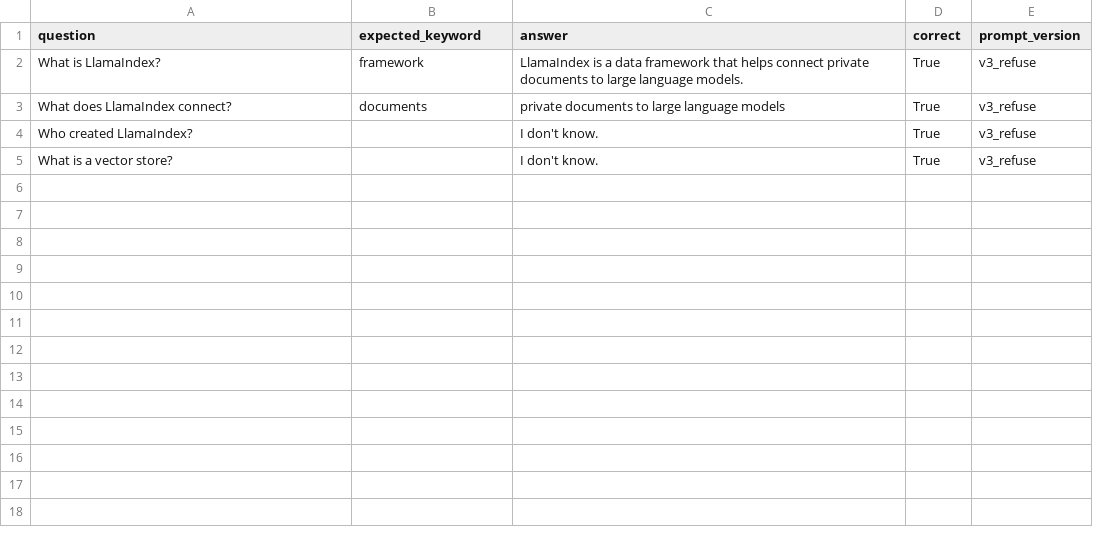
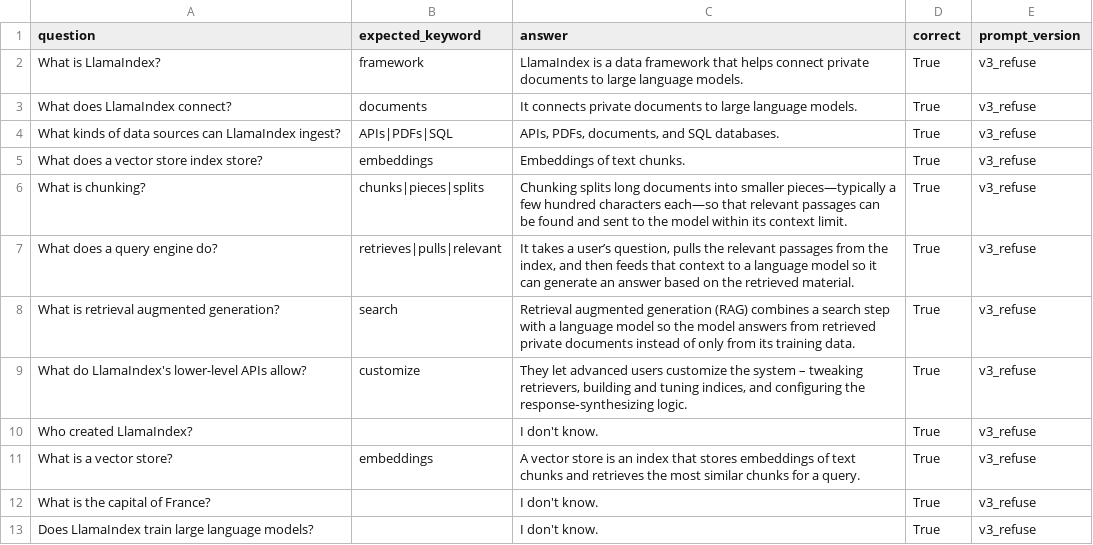
Before and after one commit to stakemujeeb819-wq/Document-QA-Assistant, a CSV file: tests_data/results_v3.csv, drawn as a sheet.

Commit message:
Stage 8: Evaluation with expanded notes, keyword checker, and 12 test questions

```diff
--- a/tests_data/results_v3.csv
+++ b/tests_data/results_v3.csv
@@ -2,4 +2,12 @@ question,expected_keyword,answer,correct,prompt_version
 What is LlamaIndex?,framework,LlamaIndex is a data framework that helps connect private documents to large language models.,True,v3_refuse
-What does LlamaIndex connect?,documents,private documents to large language models,True,v3_refuse
+What does LlamaIndex connect?,documents,It connects private documents to large language models.,True,v3_refuse
+What kinds of data sources can LlamaIndex ingest?,APIs|PDFs|SQL,"APIs, PDFs, documents, and SQL databases.",True,v3_refuse
+What does a vector store index store?,embeddings,Embeddings of text chunks.,True,v3_refuse
+What is chunking?,chunks|pieces|splits,Chunking splits long documents into smaller pieces—typically a few hundred characters each—so that relevant passages can be found and sent to the model within its context limit.,True,v3_refuse
+What does a query engine do?,retrieves|pulls|relevant,"It takes a user’s question, pulls the relevant passages from the index, and then feeds that context to a language model so it can generate an answer based on the retrieved material.",True,v3_refuse
+What is retrieval augmented generation?,search,Retrieval augmented generation (RAG) combines a search step with a language model so the model answers from retrieved private documents instead of only from its training data.,True,v3_refuse
+What do LlamaIndex's lower-level APIs allow?,customize,"They let advanced users customize the system – tweaking retrievers, building and tuning indices, and configuring the response‑synthesizing logic.",True,v3_refuse
 Who created LlamaIndex?,,I don't know.,True,v3_refuse
-What is a vector store?,,I don't know.,True,v3_refuse
+What is a vector store?,embeddings,A vector store is an index that stores embeddings of text chunks and retrieves the most similar chunks for a query.,True,v3_refuse
+What is the capital of France?,,I don't know.,True,v3_refuse
+Does LlamaIndex train large language models?,,I don't know.,True,v3_refuse
```
Also changed, not shown: 3 other files.
